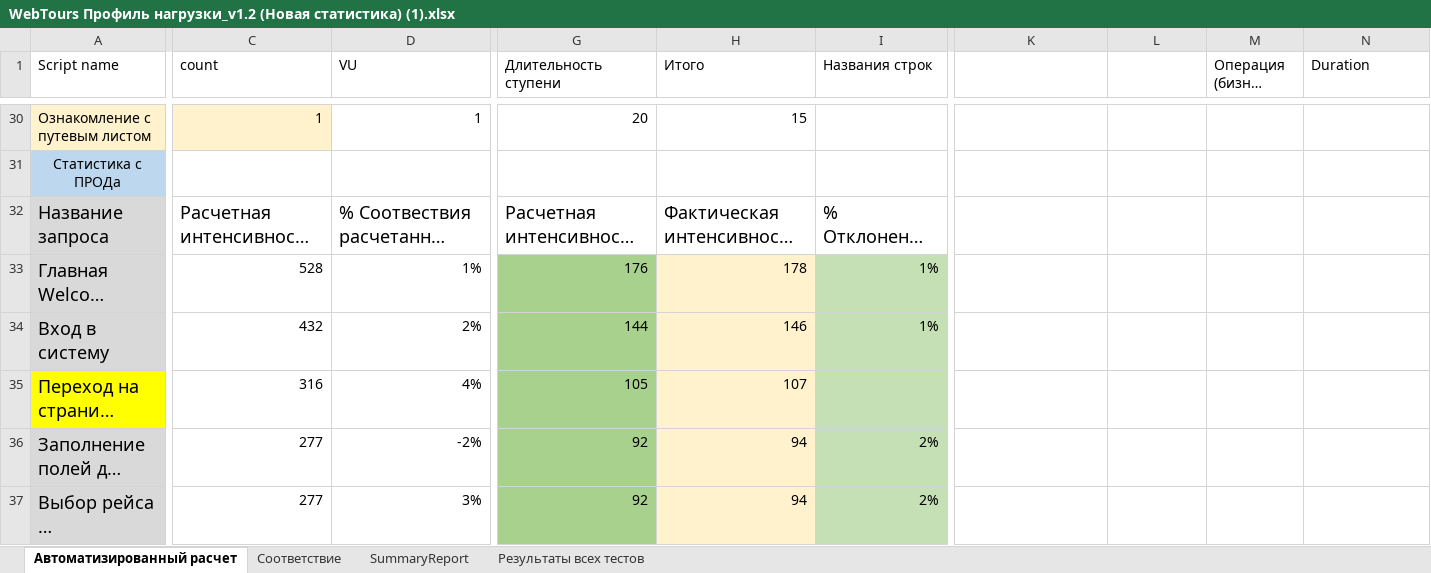
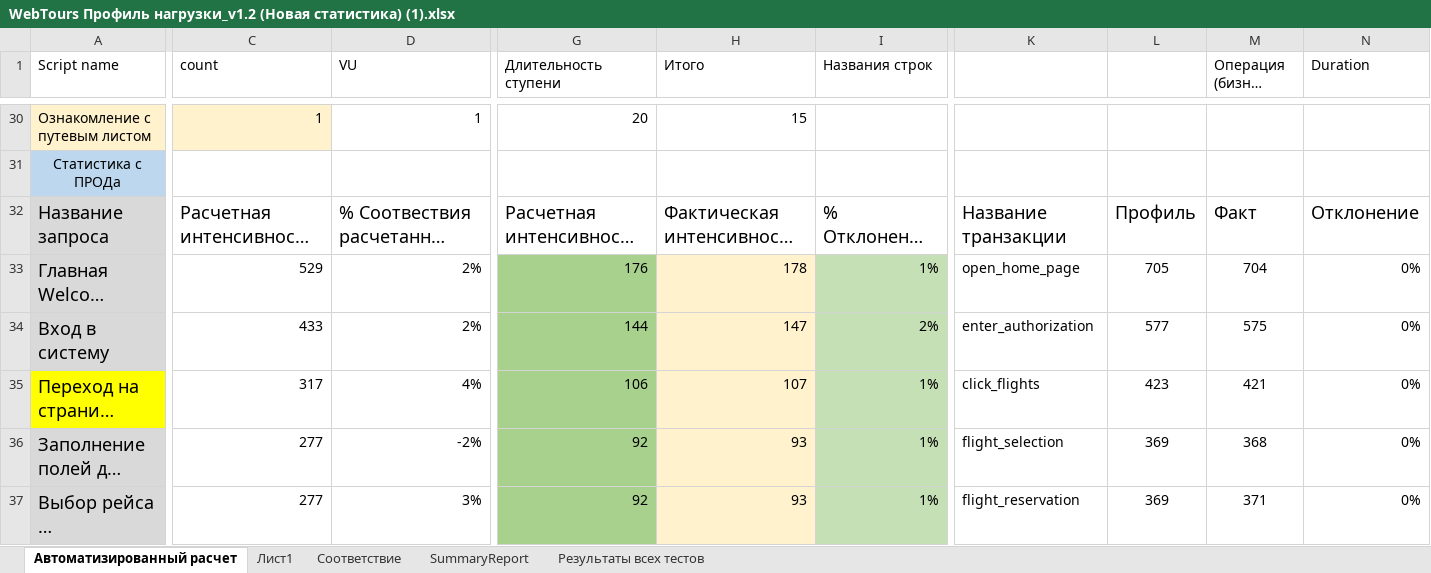
Before and after one commit to KennyMatthews/Studies, an Excel workbook: Documets/WebTours Профиль нагрузки_v1.2 (Новая статистика) (1).xlsx, sheet Автоматизированный расчет, drawn as a sheet; only a part is shown, gaps mark what is left out; long unchanged cells end in …; values as stored, in another font and other column widths than the file's, no borders; the diff covers the shown part only; the diff names each change by its address in the sheet, - before the commit and + after, or states it on an @@ line.

Commit message:
Update WebTours Профиль нагрузки_v1.2 (Новая статистика) (1).xlsx

```diff
--- a/Documets/WebTours Профиль нагрузки_v1.2 (Новая статистика) (1).xlsx (sheet Автоматизированный расчет)
+++ b/Documets/WebTours Профиль нагрузки_v1.2 (Новая статистика) (1).xlsx (sheet Автоматизированный расчет)
+sheet tab: Лист1
-K32: (empty)
+K32: Название транзакции
-L32: (empty)
+L32: Профиль
-M32 (Операция (бизнес процесс)): (empty)
+M32 (Операция (бизнес процесс)): Факт
-N32 (Duration): (empty)
+N32 (Duration): Отклонение
-C33 (count): 528
+C33 (count): 529
-D33 (VU): 1%
+D33 (VU): 2%
-K33: (empty)
+K33: open_home_page
-L33: (empty)
+L33: 705
-M33 (Операция (бизнес процесс)): (empty)
+M33 (Операция (бизнес процесс)): 704
-N33:N37 (Duration): (empty)
+N33:N37 (Duration): 0%
-C34 (count): 432
+C34 (count): 433
-H34 (Итого): 146
+H34 (Итого): 147
-I34 (Названия строк): 1%
+I34 (Названия строк): 2%
-K34: (empty)
+K34: enter_authorization
-L34: (empty)
+L34: 577
-M34 (Операция (бизнес процесс)): (empty)
+M34 (Операция (бизнес процесс)): 575
-C35 (count): 316
+C35 (count): 317
-G35 (Длительность ступени): 105
+G35 (Длительность ступени): 106
-I35 (Названия строк): (empty)
+I35 (Названия строк): 1%
-K35: (empty)
+K35: click_flights
-L35: (empty)
+L35: 423
-M35 (Операция (бизнес процесс)): (empty)
+M35 (Операция (бизнес процесс)): 421
-H36:H37 (Итого): 94
+H36:H37 (Итого): 93
-I36:I37 (Названия строк): 2%
+I36:I37 (Названия строк): 1%
-K36: (empty)
+K36: flight_selection
-L36:L37: (empty)
+L36:L37: 369
-M36 (Операция (бизнес процесс)): (empty)
+M36 (Операция (бизнес процесс)): 368
-K37: (empty)
+K37: flight_reservation
-M37 (Операция (бизнес процесс)): (empty)
+M37 (Операция (бизнес процесс)): 371
```
Also changed, not shown: 54 edited cells elsewhere in this sheet, sheet SummaryReport, sheet Соответствие.
